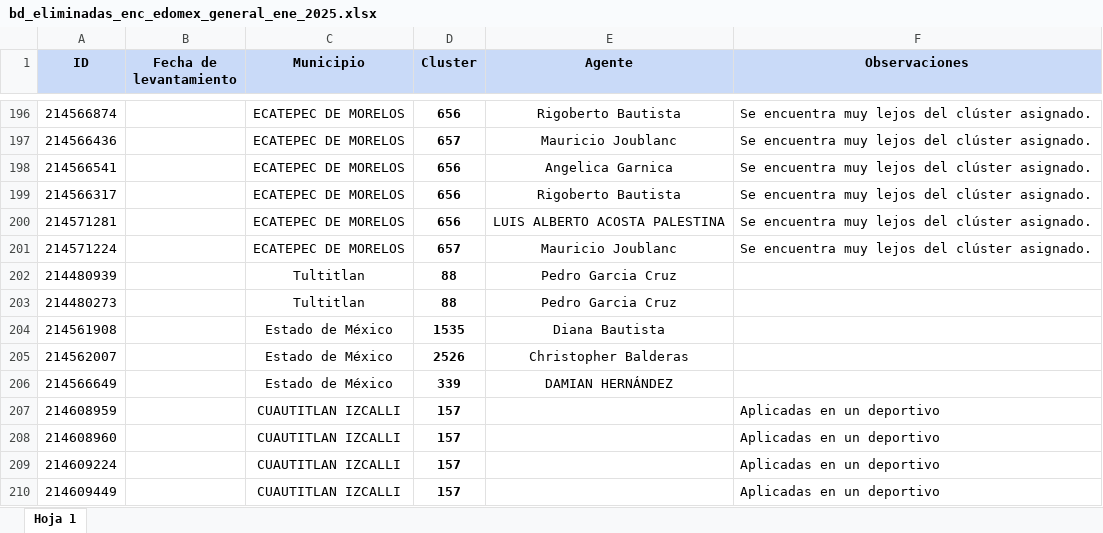
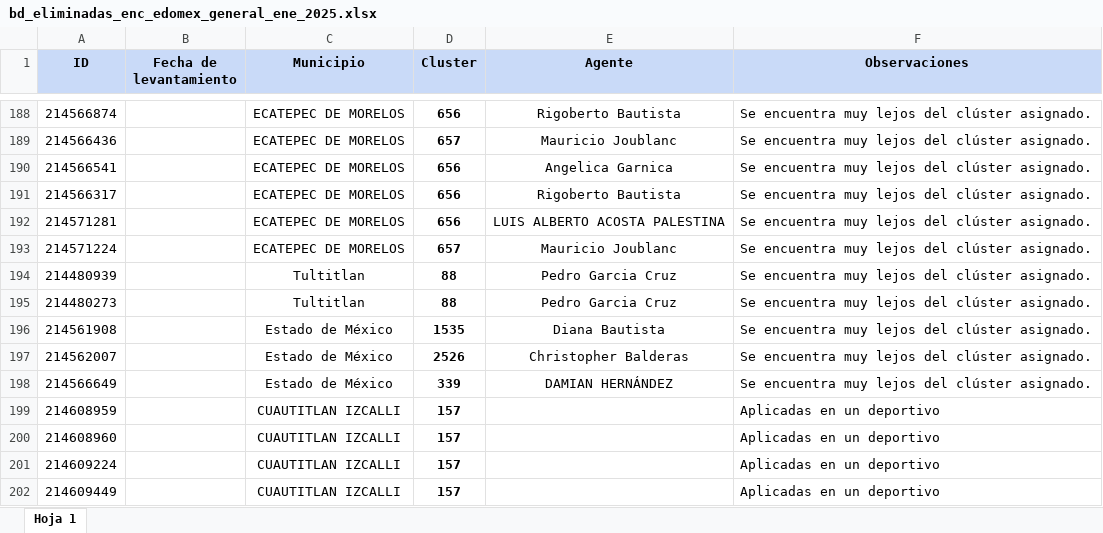
Before and after one commit to ivmtzlp/enc_neza_ene_2025, an Excel workbook: data-raw/bd_eliminadas_enc_edomex_general_ene_2025.xlsx, sheet Hoja 1, drawn as a sheet; only a part is shown, gaps mark what is left out; values as stored, in another font and other column widths than the file's, no borders; charts and pictures not drawn; addresses are those after the commit; the diff covers the shown part only; the diff names each change by its address in the sheet, - before the commit and + after, or states it on an @@ line.

```diff
--- a/data-raw/bd_eliminadas_enc_edomex_general_ene_2025.xlsx (sheet Hoja 1)
+++ b/data-raw/bd_eliminadas_enc_edomex_general_ene_2025.xlsx (sheet Hoja 1)
-F194:F198 (Observaciones): (empty)
+F194:F198 (Observaciones): Se encuentra muy lejos del clúster asignado.
```
Also changed, not shown: 48 added rows, 8 removed rows and 2 edited cells elsewhere in this sheet, data/bd_efectivas_neza.xlsx, 2 other files.
